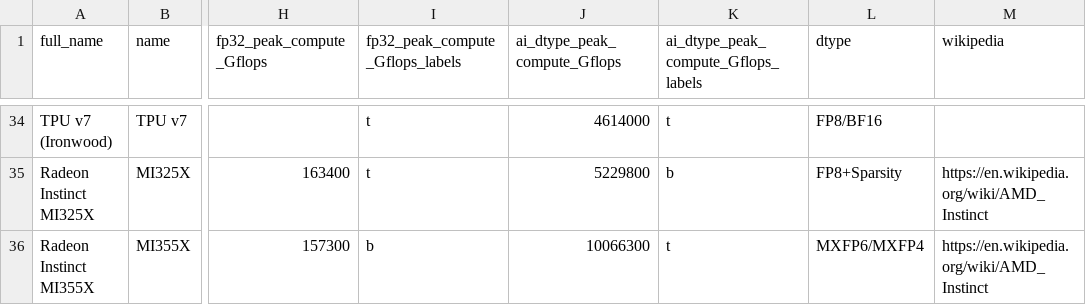
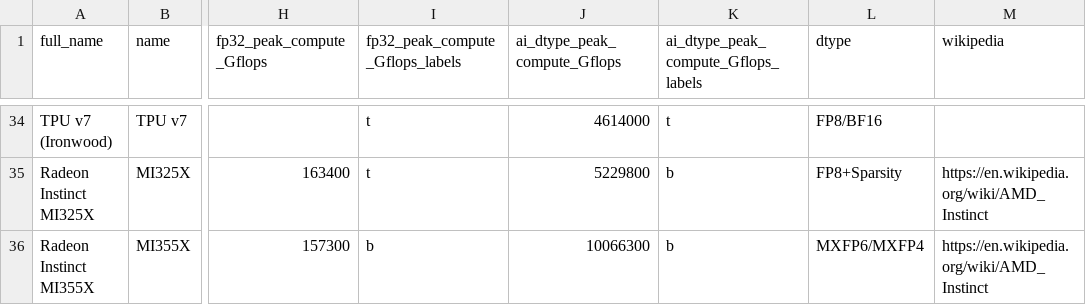
Before and after one commit to rpelke/memory-wall-problem, a CSV file: data/datacenter_chips.csv, drawn as a sheet; only a part is shown, gaps mark what is left out; the diff names each change by its address in the sheet, - before the commit and + after, or states it on an @@ line.

```diff
--- a/data/datacenter_chips.csv
+++ b/data/datacenter_chips.csv
-K36: t
+K36: b
```
Also changed, not shown: 3 other files.
